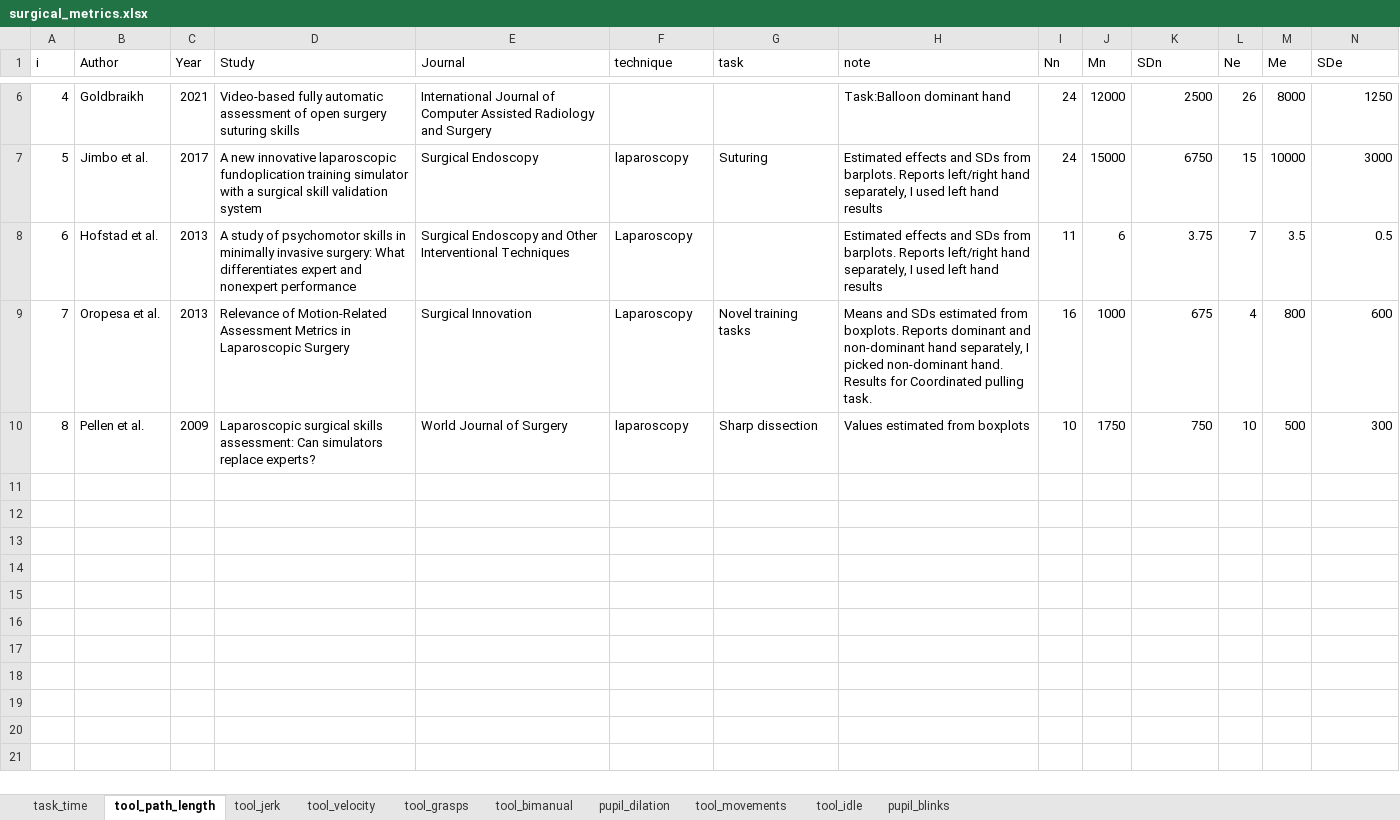
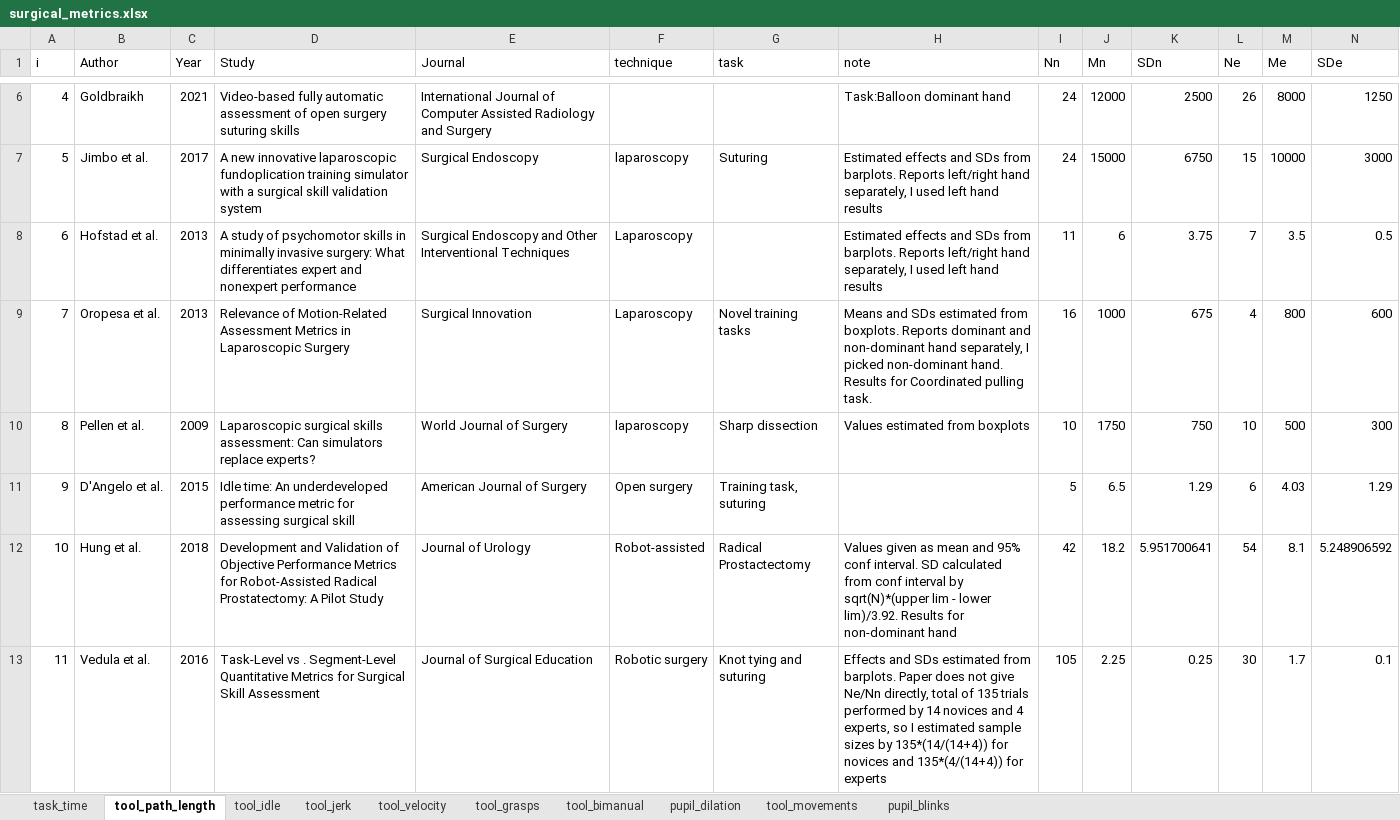
Before and after one commit to jpkos/surg-meta, an Excel workbook: data/surgical_metrics.xlsx, sheet tool_path_length, drawn as a sheet; only a part is shown, gaps mark what is left out; values as stored, in another font and other column widths than the file's, no borders; rows hold the shown columns only; the diff covers the shown part only; the diff names each change by its address in the sheet, - before the commit and + after, or states it on an @@ line.

Commit message:
Added more results

```diff
--- a/data/surgical_metrics.xlsx (sheet tool_path_length)
+++ b/data/surgical_metrics.xlsx (sheet tool_path_length)
@@ sheet tab order changed: task_time | tool_path_length | tool_idle | tool_jerk | tool_velocity | tool_grasps | tool_bimanual | pupil_dilation | tool_movements | pupil_blinks @@
+row 11: 9 | D'Angelo et al. | 2015 | Idle time: An underdeveloped performance metric for assessing surgical skill | American Journal of Surgery | Open surgery | Training task, suturing |  | 5 | 6.5 | 1.29 | 6 | 4.03 | 1.29
+row 12: 10 | Hung et al. | 2018 | Development and Validation of Objective Performance Metrics for Robot-Assisted Radical Prostatectomy: A Pilot Study | Journal of Urology | Robot-assisted | Radical Prostactectomy | Values given as mean and 95% conf interval. SD calculated from conf interval by sqrt(N)*(upper lim - lower lim)/3.92. Results for non-dominant hand | 42 | 18.2 | 5.951700641 | 54 | 8.1 | 5.248906592
+row 13: 11 | Vedula et al. | 2016 | Task-Level vs . Segment-Level Quantitative Metrics for Surgical Skill Assessment | Journal of Surgical Education | Robotic surgery | Knot tying and suturing | Effects and SDs estimated from barplots. Paper does not give Ne/Nn directly, total of 135 trials performed by 14 novices and 4 experts, so I estimated sample sizes by 135*(14/(14+4)) for novices and 135*(4/(14+4)) for experts | 105 | 2.25 | 0.25 | 30 | 1.7 | 0.1
```
Also changed, not shown: 2 added rows and 3 edited cells elsewhere in this sheet, sheet tool_idle, sheet task_time, sheet tool_jerk, 10 other files.
